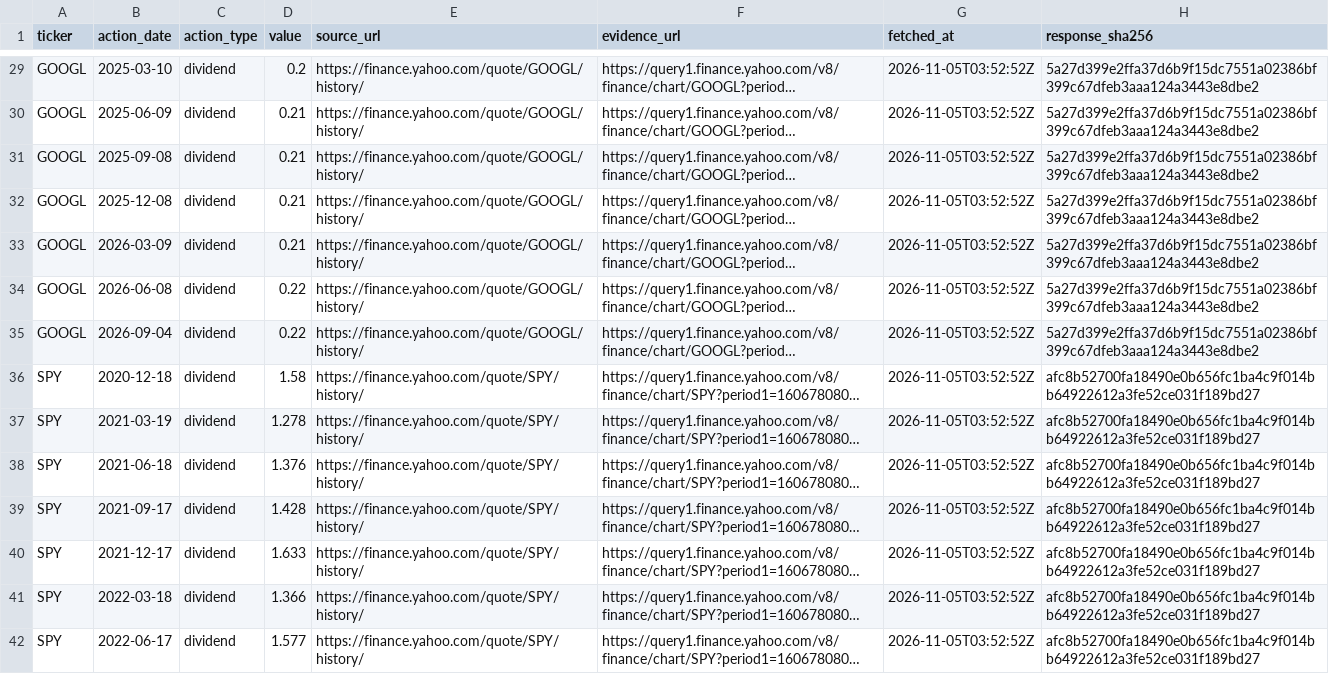
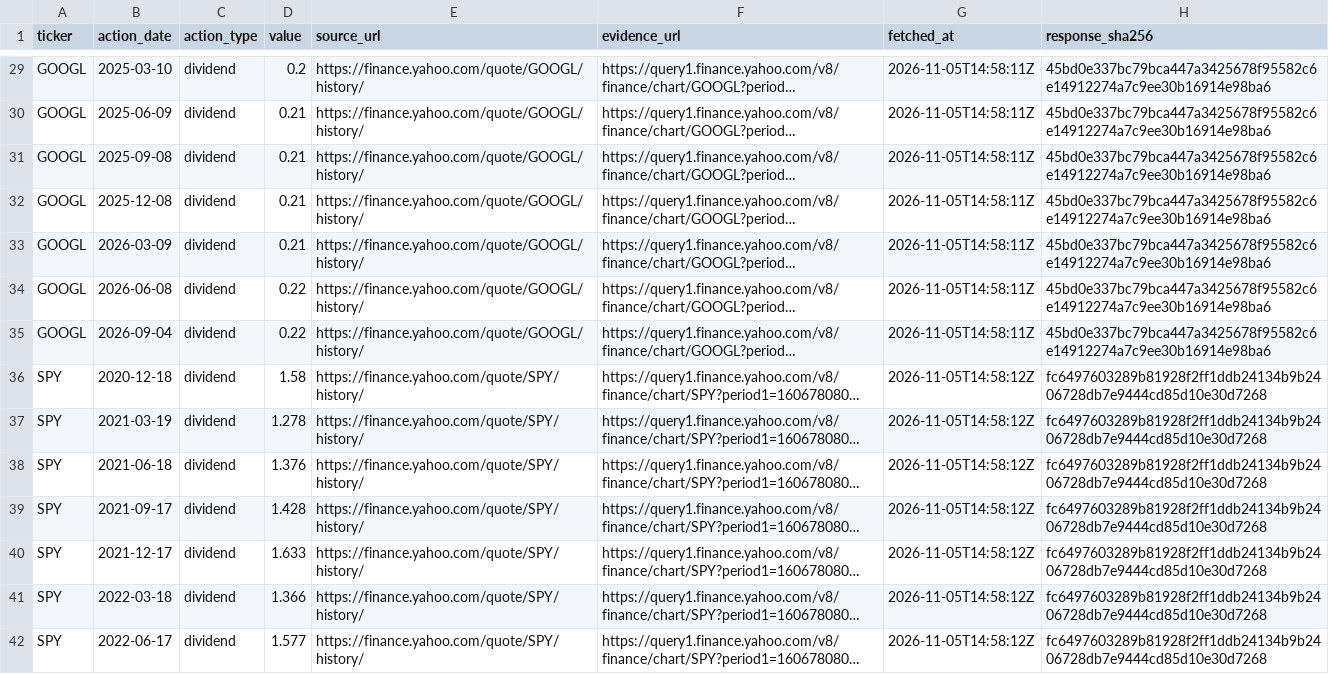
Before and after one commit to tienspz/7_FINAL_DAFBE, a CSV file: data/raw/prices/corporate_actions.csv, drawn as a sheet; only a part is shown, gaps mark what is left out; long unchanged cells end in …; the diff covers the shown part only; the diff names each change by its address in the sheet, - before the commit and + after, or states it on an @@ line.

```diff
--- a/data/raw/prices/corporate_actions.csv
+++ b/data/raw/prices/corporate_actions.csv
-G29:G35 (fetched_at): 2026-11-05T03:52:52Z
+G29:G35 (fetched_at): 2026-11-05T14:58:11Z
-H29:H35 (response_sha256): 5a27d399e2ffa37d6b9f15dc7551a02386bf399c67dfeb3aaa124a3443e8dbe2
+H29:H35 (response_sha256): 45bd0e337bc79bca447a3425678f95582c6e14912274a7c9ee30b16914e98ba6
-G36:G42 (fetched_at): 2026-11-05T03:52:52Z
+G36:G42 (fetched_at): 2026-11-05T14:58:12Z
-H36:H42 (response_sha256): afc8b52700fa18490e0b656fc1ba4c9f014bb64922612a3fe52ce031f189bd27
+H36:H42 (response_sha256): fc6497603289b81928f2ff1ddb24134b9b2406728db7e9444cd85d10e30d7268
```
Also changed, not shown: 138 edited cells elsewhere in this file, data/raw/sec/filings.csv, data/raw/sec/segments.csv, 49 other files.
